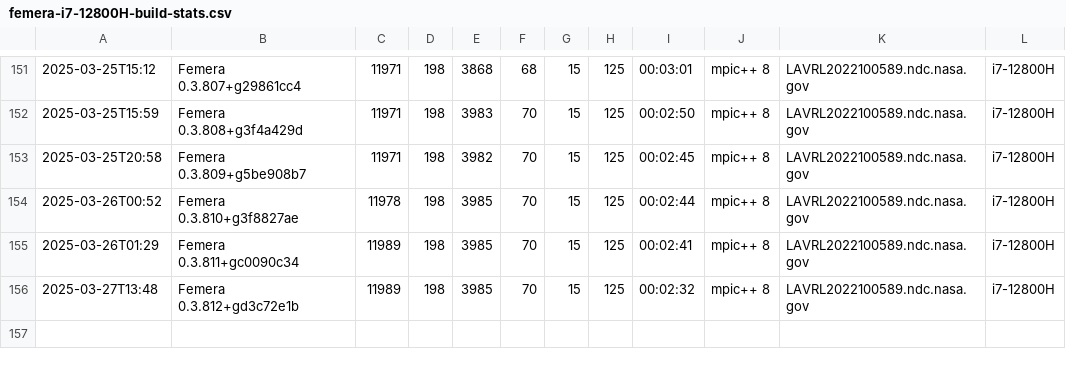
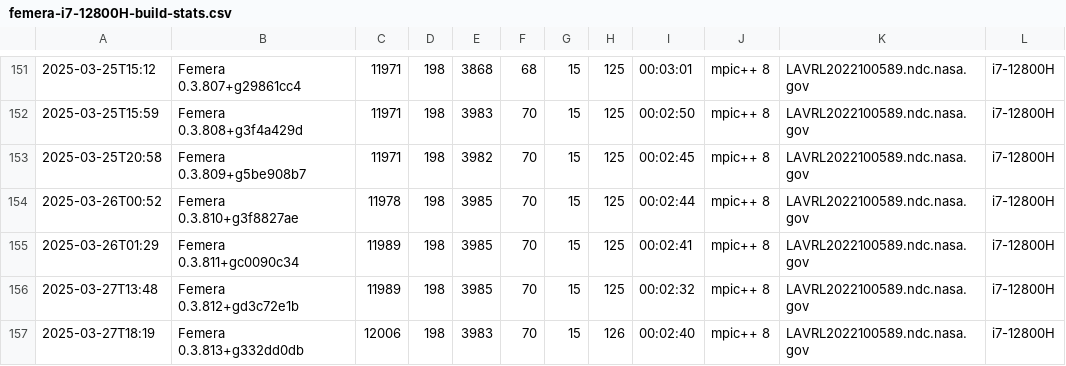
Before and after one commit to waggyz/femera-mini-app, a CSV file: data/src/femera-i7-12800H-build-stats.csv, drawn as a sheet; only a part is shown, gaps mark what is left out; the diff names each change by its address in the sheet, - before the commit and + after, or states it on an @@ line.

```diff
--- a/data/src/femera-i7-12800H-build-stats.csv
+++ b/data/src/femera-i7-12800H-build-stats.csv
+row 157: 2025-03-27T18:19 | Femera 0.3.813+g332dd0db | 12006 | 198 | 3983 | 70 | 15 | 126 | 00:02:40 | mpic++ 8 | LAVRL2022100589.ndc.nasa.gov | i7-12800H
```
Also changed, not shown: 4 other files.
